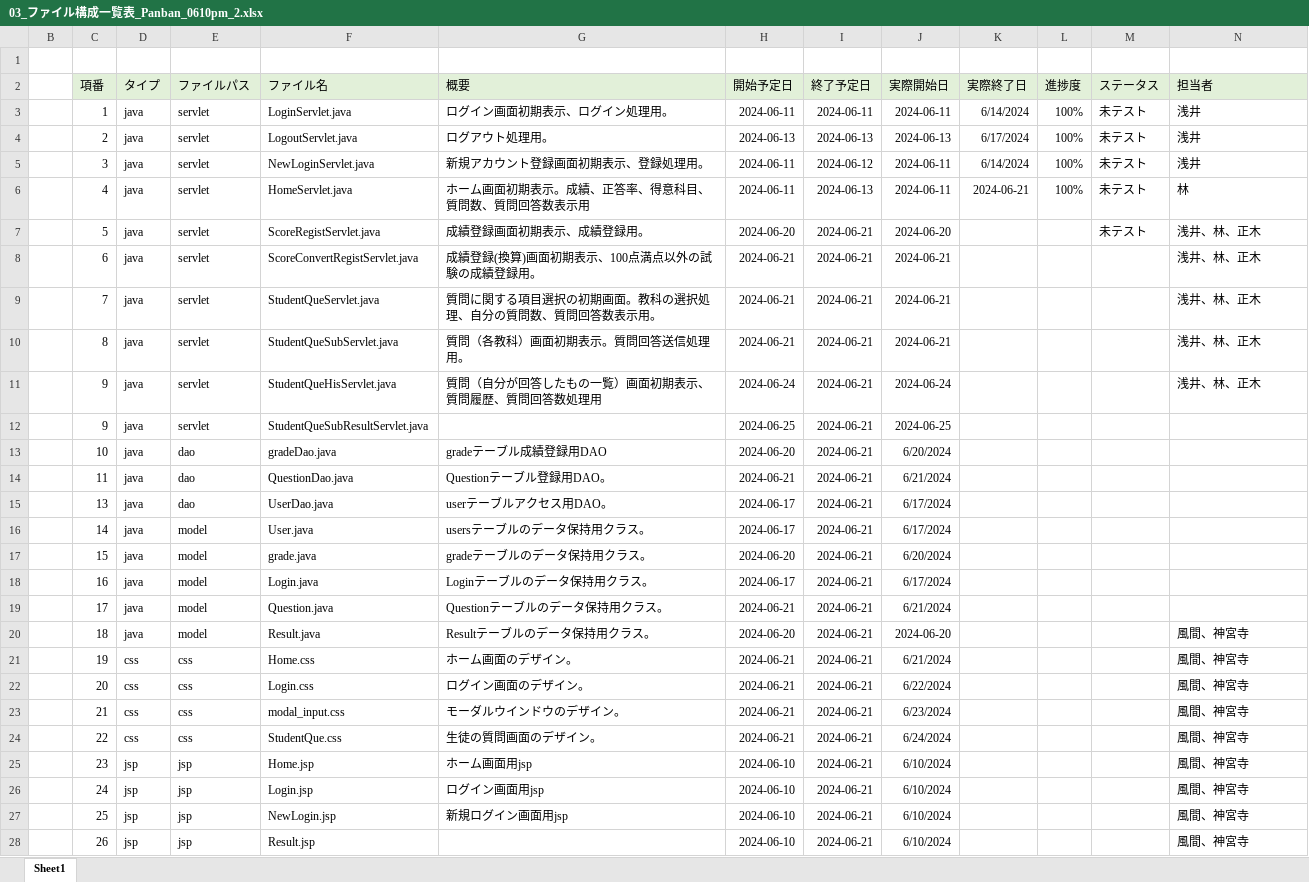
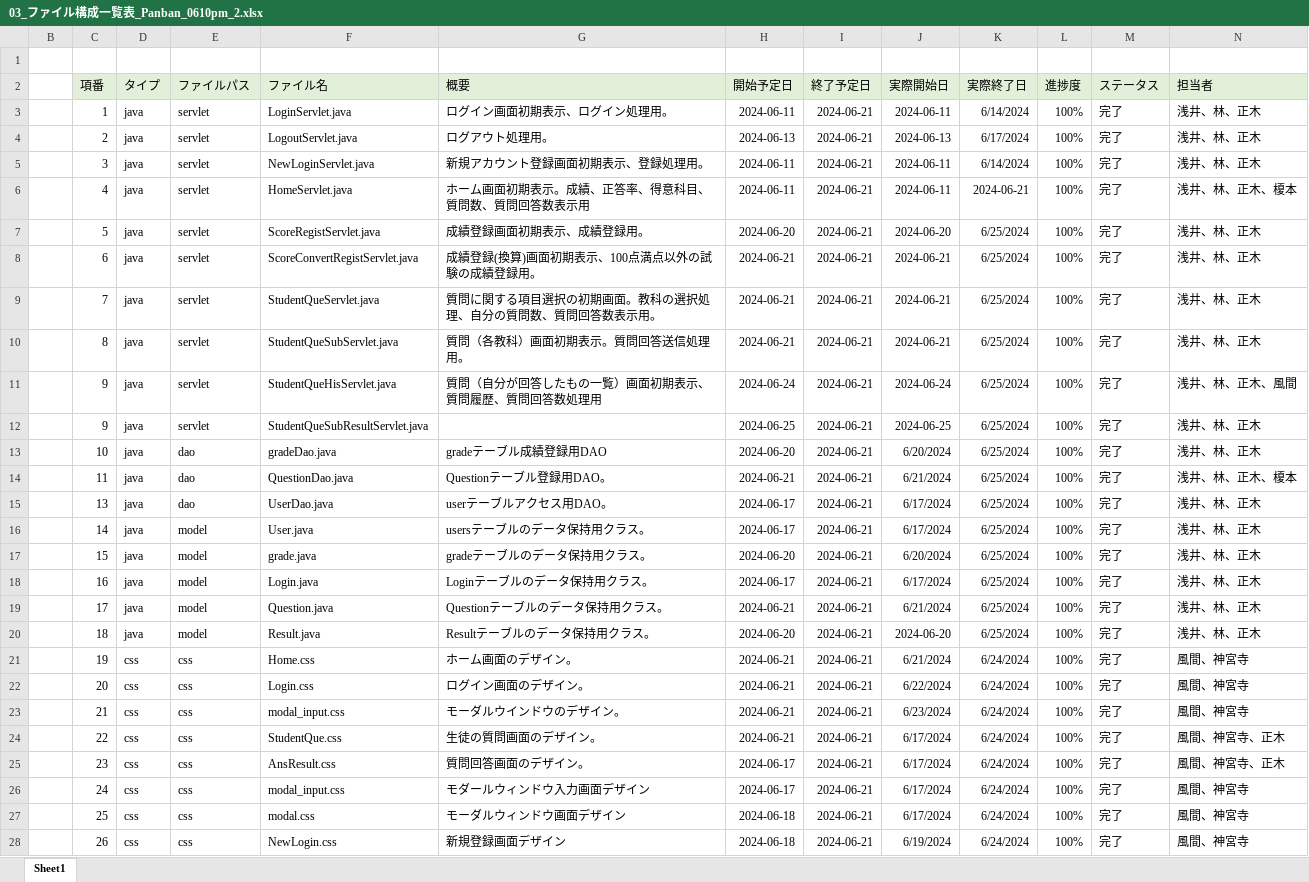
Before and after one commit to plusdojo2024/D1, an Excel workbook: doc/設計書・定義書/03_ファイル構成一覧表_Panban_0610pm_2.xlsx, sheet Sheet1, drawn as a sheet; only a part is shown; values as stored, in another font and other column widths than the file's, no borders; the diff covers the shown part only; the diff names each change by its address in the sheet, - before the commit and + after, or states it on an @@ line.

```diff
--- a/doc/設計書・定義書/03_ファイル構成一覧表_Panban_0610pm_2.xlsx (sheet Sheet1)
+++ b/doc/設計書・定義書/03_ファイル構成一覧表_Panban_0610pm_2.xlsx (sheet Sheet1)
-I3 (終了予定日): 2024-06-11
+I3 (終了予定日): 2024-06-21
-M3:M7 (ステータス): 未テスト
+M3:M7 (ステータス): 完了
-N3:N5 (担当者): 浅井
+N3:N5 (担当者): 浅井、林、正木
-I4 (終了予定日): 2024-06-13
+I4 (終了予定日): 2024-06-21
-I5 (終了予定日): 2024-06-12
+I5 (終了予定日): 2024-06-21
-I6 (終了予定日): 2024-06-13
+I6 (終了予定日): 2024-06-21
-N6 (担当者): 林
+N6 (担当者): 浅井、林、正木、榎本
-K7:K20 (実際終了日): (empty)
+K7:K20 (実際終了日): 6/25/2024
-L7:L28 (進捗度): (empty)
+L7:L28 (進捗度): 100%
-M8:M28 (ステータス): (empty)
+M8:M28 (ステータス): 完了
-N11 (担当者): 浅井、林、正木
+N11 (担当者): 浅井、林、正木、風間
-N12:N13 (担当者): (empty)
+N12:N13 (担当者): 浅井、林、正木
-N14 (担当者): (empty)
+N14 (担当者): 浅井、林、正木、榎本
-N15:N19 (担当者): (empty)
+N15:N19 (担当者): 浅井、林、正木
-N20 (担当者): 風間、神宮寺
+N20 (担当者): 浅井、林、正木
-K21:K28 (実際終了日): (empty)
+K21:K28 (実際終了日): 6/24/2024
-J24 (実際開始日): 6/24/2024
+J24 (実際開始日): 6/17/2024
-N24:N25 (担当者): 風間、神宮寺
+N24:N25 (担当者): 風間、神宮寺、正木
-D25:D28 (タイプ): jsp
+D25:D28 (タイプ): css
-E25:E28 (ファイルパス): jsp
+E25:E28 (ファイルパス): css
-F25 (ファイル名): Home.jsp
+F25 (ファイル名): AnsResult.css
-G25 (概要): ホーム画面用jsp
+G25 (概要): 質問回答画面のデザイン。
-H25:H26 (開始予定日): 2024-06-10
+H25:H26 (開始予定日): 2024-06-17
-J25:J27 (実際開始日): 6/10/2024
+J25:J27 (実際開始日): 6/17/2024
-F26 (ファイル名): Login.jsp
+F26 (ファイル名): modal_input.css
-G26 (概要): ログイン画面用jsp
+G26 (概要): モダールウィンドウ入力画面デザイン
-F27 (ファイル名): NewLogin.jsp
+F27 (ファイル名): modal.css
-G27 (概要): 新規ログイン画面用jsp
+G27 (概要): モーダルウィンドウ画面デザイン
-H27:H28 (開始予定日): 2024-06-10
+H27:H28 (開始予定日): 2024-06-18
-F28 (ファイル名): Result.jsp
+F28 (ファイル名): NewLogin.css
-G28 (概要): (empty)
+G28 (概要): 新規登録画面デザイン
-J28 (実際開始日): 6/10/2024
+J28 (実際開始日): 6/19/2024
```
Also changed, not shown: 12 added rows and 79 edited cells elsewhere in this sheet, 1 other file.
